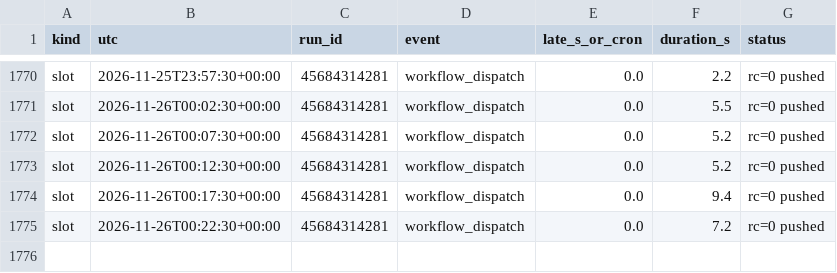
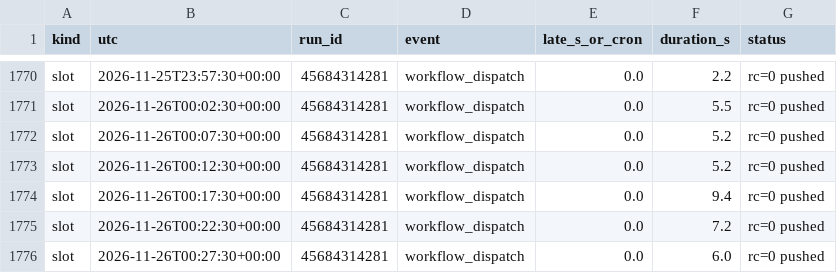
Before and after one commit to WheelOfBalls/BOB-Cloud-Recorder, a CSV file: data/cloud_loop.csv, drawn as a sheet; only a part is shown, gaps mark what is left out; the diff names each change by its address in the sheet, - before the commit and + after, or states it on an @@ line.

```diff
--- a/data/cloud_loop.csv
+++ b/data/cloud_loop.csv
+row 1776: slot | 2026-11-26T00:27:30+00:00 | 45684314281 | workflow_dispatch | 0.0 | 6.0 | rc=0 pushed
```
Also changed, not shown: data/index_1m/2026-11-26.csv, data/run_log.csv, 1 other file.
